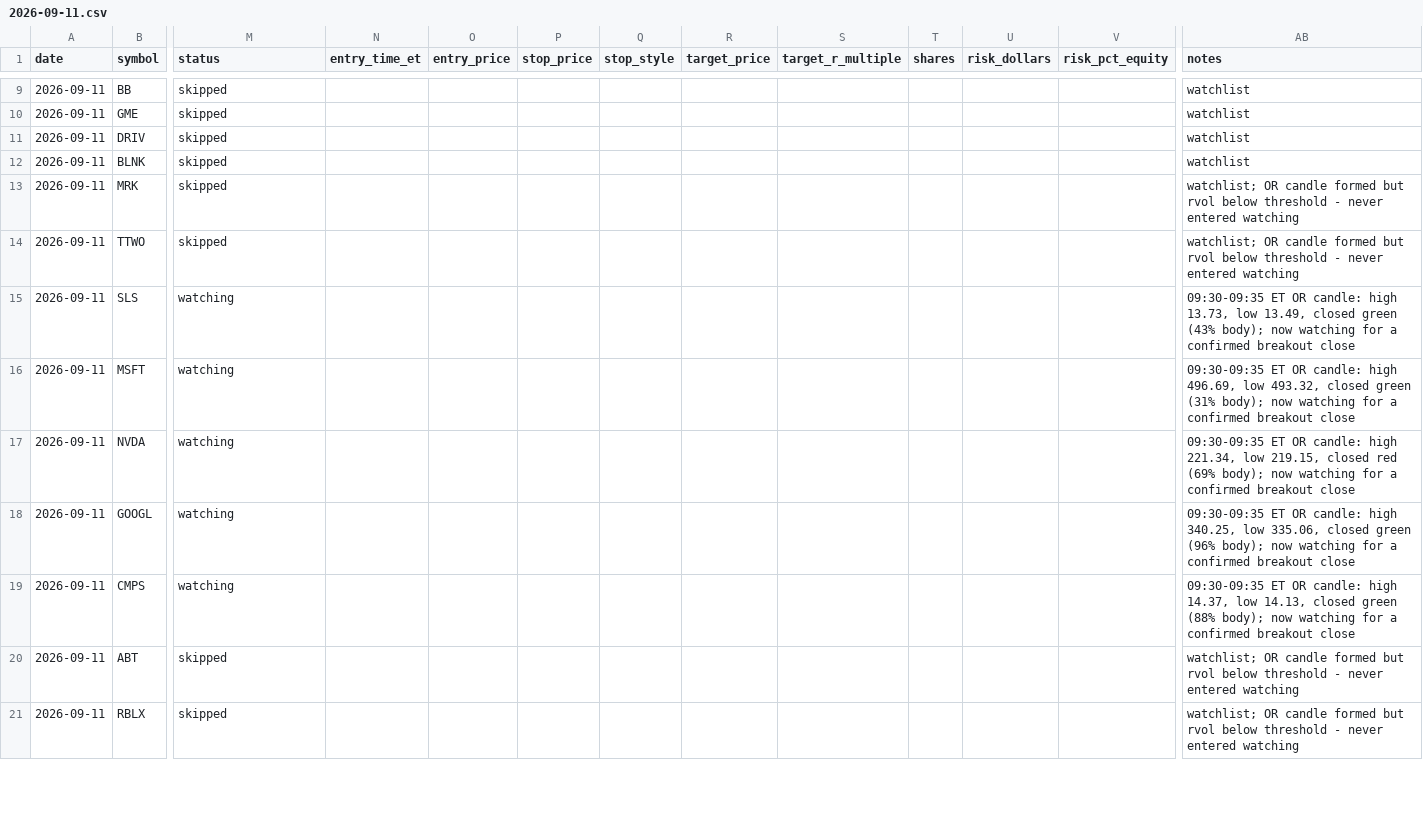
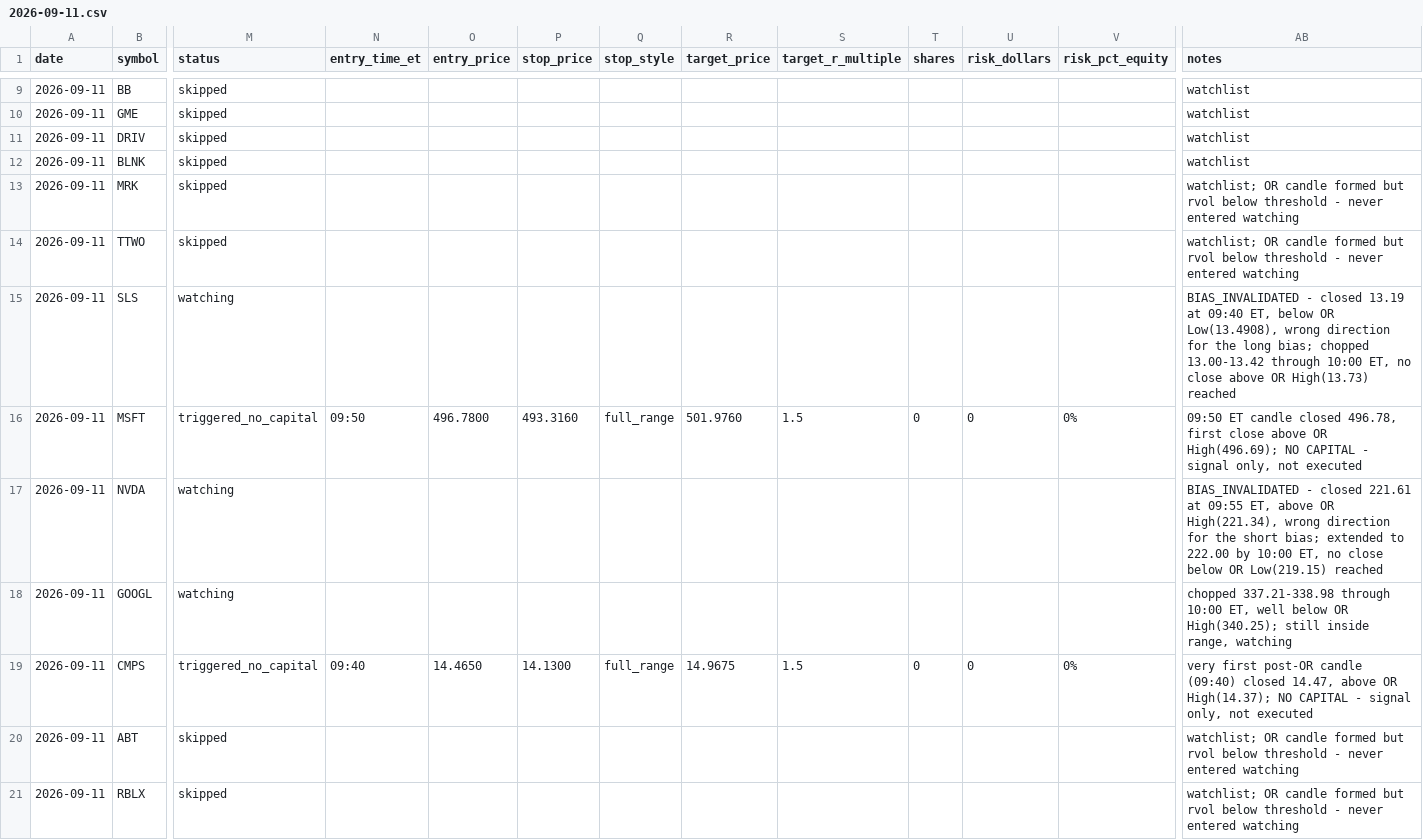
Before and after one commit to ssb0004-byte/trading, a CSV file: logs/trades/2026-09-11.csv, drawn as a sheet; only a part is shown, gaps mark what is left out; the diff covers the shown part only; the diff names each change by its address in the sheet, - before the commit and + after, or states it on an @@ line.

```diff
--- a/logs/trades/2026-09-11.csv
+++ b/logs/trades/2026-09-11.csv
-AB15 (notes): 09:30-09:35 ET OR candle: high 13.73, low 13.49, closed green (43% body); now watching for a confirmed breakout close
+AB15 (notes): BIAS_INVALIDATED - closed 13.19 at 09:40 ET, below OR Low(13.4908), wrong direction for the long bias; chopped 13.00-13.42 through 10:00 ET, no close above OR High(13.73) reached
-M16 (status): watching
+M16 (status): triggered_no_capital
-N16 (entry_time_et): (empty)
+N16 (entry_time_et): 09:50
-O16 (entry_price): (empty)
+O16 (entry_price): 496.7800
-P16 (stop_price): (empty)
+P16 (stop_price): 493.3160
-Q16 (stop_style): (empty)
+Q16 (stop_style): full_range
-R16 (target_price): (empty)
+R16 (target_price): 501.9760
-S16 (target_r_multiple): (empty)
+S16 (target_r_multiple): 1.5
-T16 (shares): (empty)
+T16 (shares): 0
-U16 (risk_dollars): (empty)
+U16 (risk_dollars): 0
-V16 (risk_pct_equity): (empty)
+V16 (risk_pct_equity): 0%
-AB16 (notes): 09:30-09:35 ET OR candle: high 496.69, low 493.32, closed green (31% body); now watching for a confirmed breakout close
+AB16 (notes): 09:50 ET candle closed 496.78, first close above OR High(496.69); NO CAPITAL - signal only, not executed
-AB17 (notes): 09:30-09:35 ET OR candle: high 221.34, low 219.15, closed red (69% body); now watching for a confirmed breakout close
+AB17 (notes): BIAS_INVALIDATED - closed 221.61 at 09:55 ET, above OR High(221.34), wrong direction for the short bias; extended to 222.00 by 10:00 ET, no close below OR Low(219.15) reached
-AB18 (notes): 09:30-09:35 ET OR candle: high 340.25, low 335.06, closed green (96% body); now watching for a confirmed breakout close
+AB18 (notes): chopped 337.21-338.98 through 10:00 ET, well below OR High(340.25); still inside range, watching
-M19 (status): watching
+M19 (status): triggered_no_capital
-N19 (entry_time_et): (empty)
+N19 (entry_time_et): 09:40
-O19 (entry_price): (empty)
+O19 (entry_price): 14.4650
-P19 (stop_price): (empty)
+P19 (stop_price): 14.1300
-Q19 (stop_style): (empty)
+Q19 (stop_style): full_range
-R19 (target_price): (empty)
+R19 (target_price): 14.9675
-S19 (target_r_multiple): (empty)
+S19 (target_r_multiple): 1.5
-T19 (shares): (empty)
+T19 (shares): 0
-U19 (risk_dollars): (empty)
+U19 (risk_dollars): 0
-V19 (risk_pct_equity): (empty)
+V19 (risk_pct_equity): 0%
-AB19 (notes): 09:30-09:35 ET OR candle: high 14.37, low 14.13, closed green (88% body); now watching for a confirmed breakout close
+AB19 (notes): very first post-OR candle (09:40) closed 14.47, above OR High(14.37); NO CAPITAL - signal only, not executed
```
Also changed, not shown: 161 edited cells elsewhere in this file.
